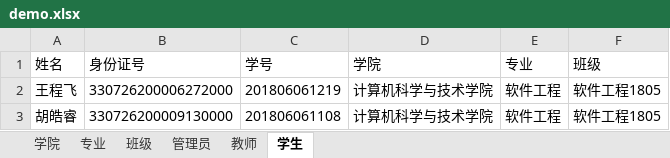
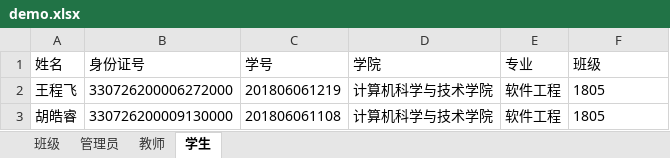
Before and after one commit to huhaorui/ZJUT_Anti_2019_nCoV, an Excel workbook: src/main/webapp/files/demo.xlsx, sheet 学生, drawn as a sheet; values as stored, in another font and other column widths than the file's, no borders; the diff names each change by its address in the sheet, - before the commit and + after, or states it on an @@ line.

```diff
--- a/src/main/webapp/files/demo.xlsx (sheet 学生)
+++ b/src/main/webapp/files/demo.xlsx (sheet 学生)
-sheet tab: 学院
-sheet tab: 专业
-F2:F3 (班级): 软件工程1805
+F2:F3 (班级): 1805
```
Also changed, not shown: sheet 管理员, sheet 班级, 3 other files.
